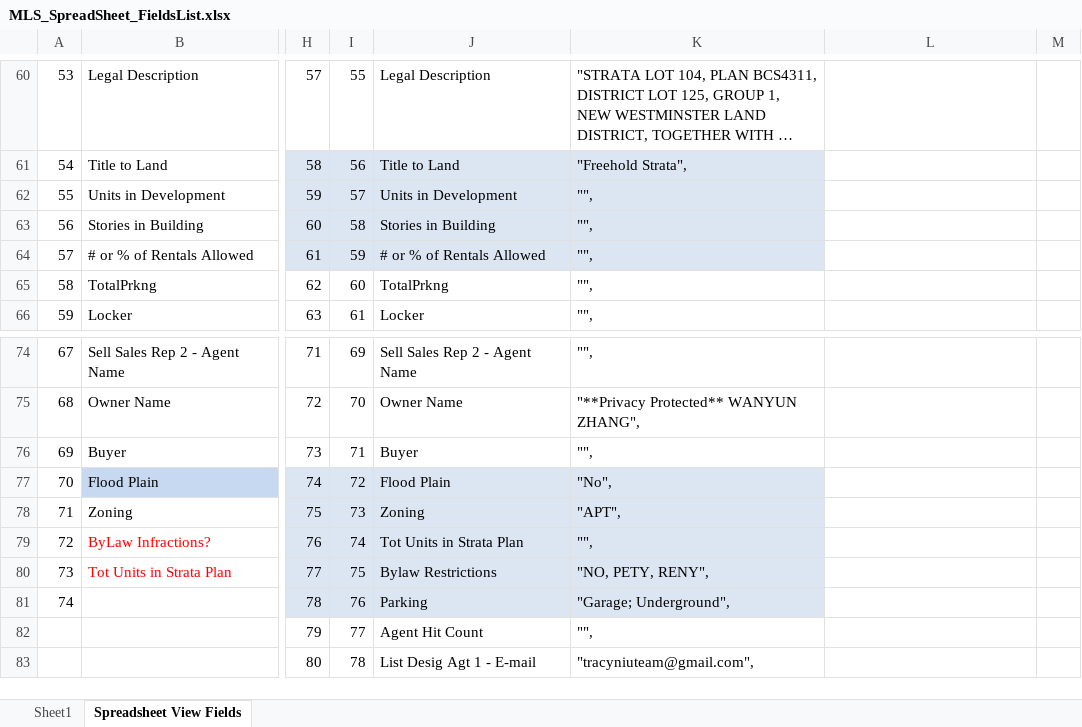
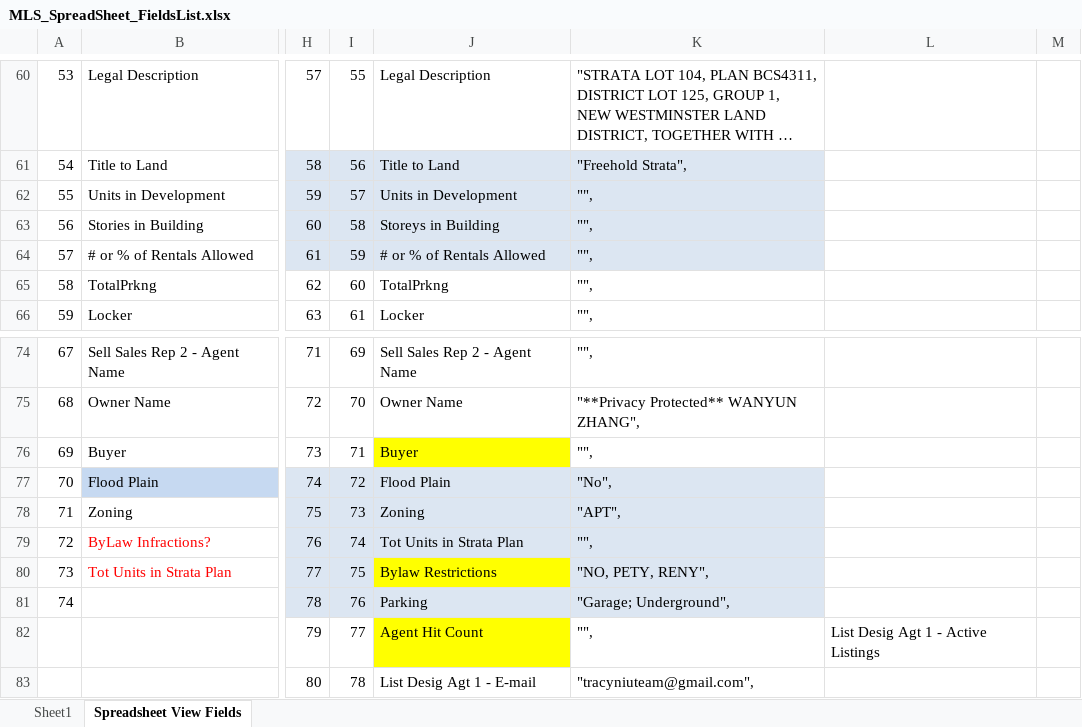
Before and after one commit to PeterQu007/chicco02, an Excel workbook: app/MLS_SpreadSheet_FieldsList.xlsx, sheet Spreadsheet View Fields, drawn as a sheet; only a part is shown, gaps mark what is left out; long unchanged cells end in …; values as stored, in another font and other column widths than the file's, no borders; the diff names each change by its address in the sheet, - before the commit and + after, or states it on an @@ line.

```diff
--- a/app/MLS_SpreadSheet_FieldsList.xlsx (sheet Spreadsheet View Fields)
+++ b/app/MLS_SpreadSheet_FieldsList.xlsx (sheet Spreadsheet View Fields)
-J63: Stories in Building
+J63: Storeys in Building
-J76 fill: none
+J76 fill: #FFFF00
-J80 fill: #DCE6F2
+J80 fill: #FFFF00
-J82 fill: none
+J82 fill: #FFFF00
-L82: (empty)
+L82: List Desig Agt 1 - Active Listings
```
Also changed, not shown: 3 other files.
